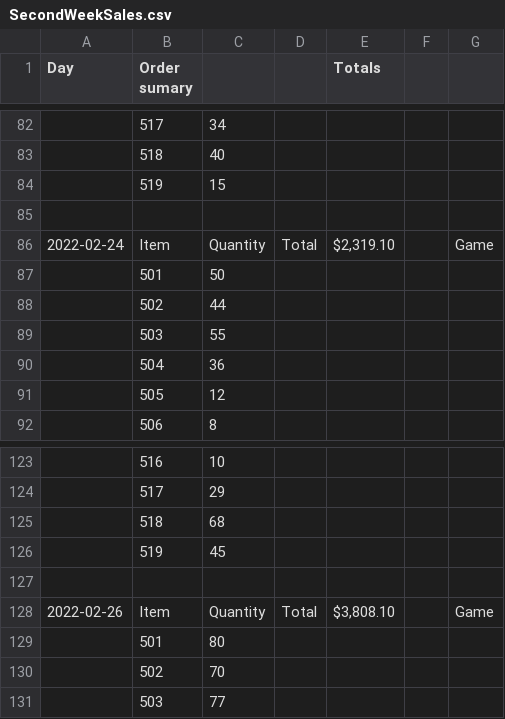
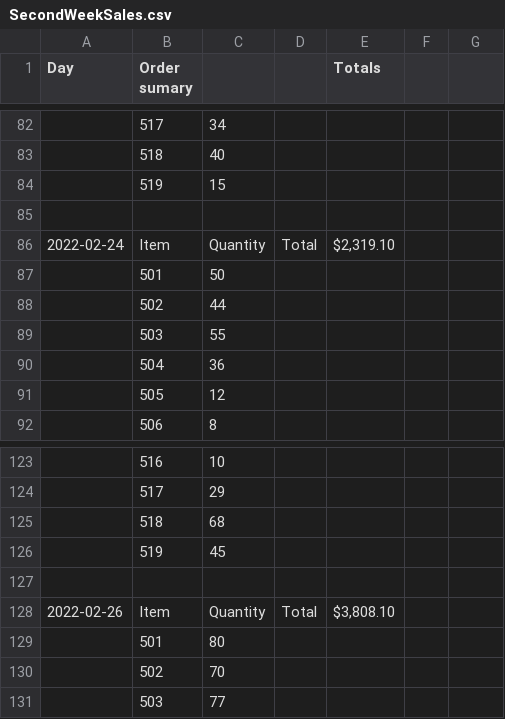
Before and after one commit to nathanielw2009/CSCE315_Proj2, a CSV file: SecondWeekSales.csv, drawn as a sheet; only a part is shown, gaps mark what is left out; the diff names each change by its address in the sheet, - before the commit and + after, or states it on an @@ line.

```diff
--- a/SecondWeekSales.csv
+++ b/SecondWeekSales.csv
-G86: Game
+G86: (empty)
-G128: Game
+G128: (empty)
```
Also changed, not shown: 1 other file.
